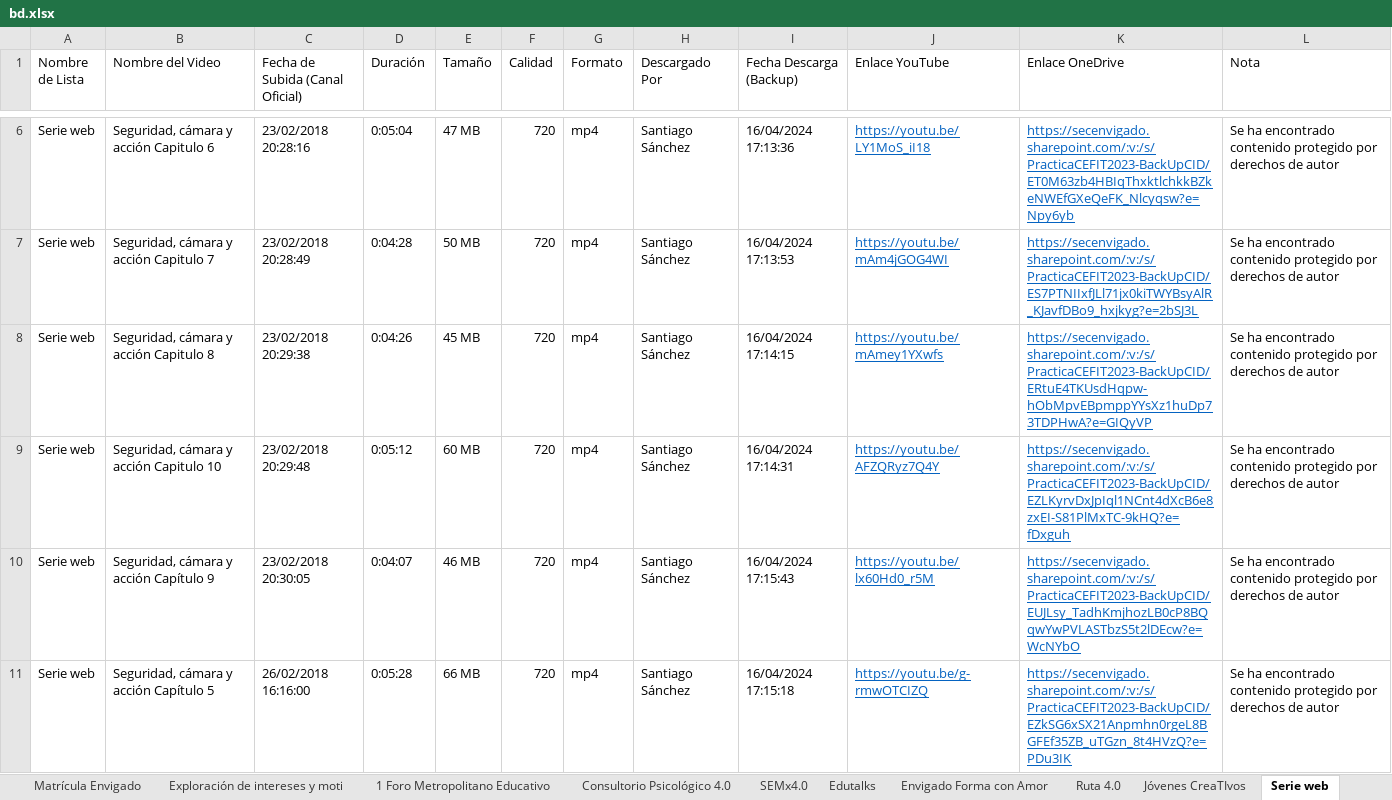
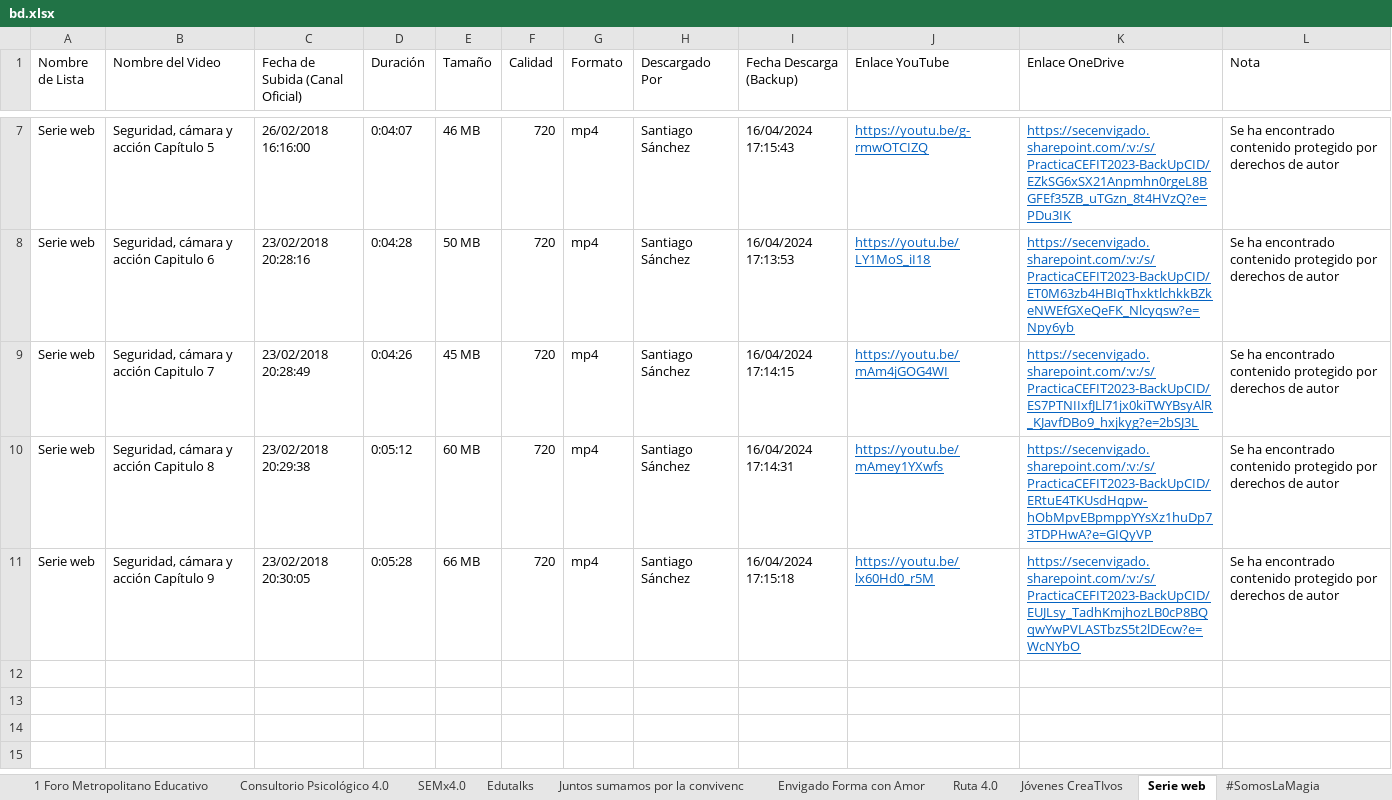
Before and after one commit to airbender360/aut-backup, an Excel workbook: tools/bd.xlsx, sheet Serie web, drawn as a sheet; only a part is shown, gaps mark what is left out; values as stored, in another font and other column widths than the file's, no borders; table styles not drawn; removed rows and columns are numbered as before the commit, all else as after; the diff covers the shown part only; the diff names each change by its address in the sheet, - before the commit and + after, or states it on an @@ line.

```diff
--- a/tools/bd.xlsx (sheet Serie web)
+++ b/tools/bd.xlsx (sheet Serie web)
+sheet tab: Juntos sumamos por la convivenc
+row 7: Serie web | Seguridad, cámara y acción Capítulo 5 | 26/02/2018 16:16:00 | 0:04:07 | 46 MB | 720 | mp4 | Santiago Sánchez | 16/04/2024 17:15:43 | https://youtu.be/g-rmwOTCIZQ | https://secenvigado.sharepoint.com/:v:/s/PracticaCEFIT2023-BackUpCID/EZkSG6xSX21Anpmhn0rgeL8BGFEf35ZB_uTGzn_8t4HVzQ?e=PDu3IK | Se ha encontrado contenido protegido por derechos de autor
-D8 (Duración): 0:05:04
+D8 (Duración): 0:04:28
-E8 (Tamaño): 47 MB
+E8 (Tamaño): 50 MB
-I8 (Fecha Descarga (Backup)): 16/04/2024 17:13:36
+I8 (Fecha Descarga (Backup)): 16/04/2024 17:13:53
-D9 (Duración): 0:04:28
+D9 (Duración): 0:04:26
-E9 (Tamaño): 50 MB
+E9 (Tamaño): 45 MB
-I9 (Fecha Descarga (Backup)): 16/04/2024 17:13:53
+I9 (Fecha Descarga (Backup)): 16/04/2024 17:14:15
-D10 (Duración): 0:04:26
+D10 (Duración): 0:05:12
-E10 (Tamaño): 45 MB
+E10 (Tamaño): 60 MB
-I10 (Fecha Descarga (Backup)): 16/04/2024 17:14:15
+I10 (Fecha Descarga (Backup)): 16/04/2024 17:14:31
-row 9: Serie web | Seguridad, cámara y acción Capitulo 10 | 23/02/2018 20:29:48 | 0:05:12 | 60 MB | 720 | mp4 | Santiago Sánchez | 16/04/2024 17:14:31 | https://youtu.be/AFZQRyz7Q4Y | https://secenvigado.sharepoint.com/:v:/s/PracticaCEFIT2023-BackUpCID/EZLKyrvDxJpIql1NCnt4dXcB6e8zxEI-S81PlMxTC-9kHQ?e=fDxguh | Se ha encontrado contenido protegido por derechos de autor
-D11 (Duración): 0:04:07
+D11 (Duración): 0:05:28
-E11 (Tamaño): 46 MB
+E11 (Tamaño): 66 MB
-I11 (Fecha Descarga (Backup)): 16/04/2024 17:15:43
+I11 (Fecha Descarga (Backup)): 16/04/2024 17:15:18
-row 11: Serie web | Seguridad, cámara y acción Capítulo 5 | 26/02/2018 16:16:00 | 0:05:28 | 66 MB | 720 | mp4 | Santiago Sánchez | 16/04/2024 17:15:18 | https://youtu.be/g-rmwOTCIZQ | https://secenvigado.sharepoint.com/:v:/s/PracticaCEFIT2023-BackUpCID/EZkSG6xSX21Anpmhn0rgeL8BGFEf35ZB_uTGzn_8t4HVzQ?e=PDu3IK | Se ha encontrado contenido protegido por derechos de autor
```
Also changed, not shown: 2 added rows, 1 removed row and 9 edited cells elsewhere in this sheet, sheet Gala del Maestro 2017, sheet Foro Educativo Municipal 2020, sheet #SomosLaMagia, sheet Innova E, sheet Consultorio Psicológico 4.0, sheet Experiencias Instituciones Educ, 3 more sheets, other sheet tabs, formulas that keep their value, 4 other files.
